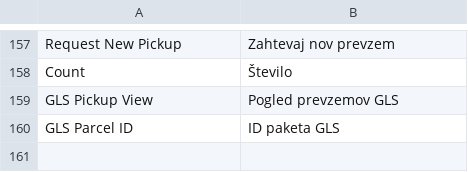
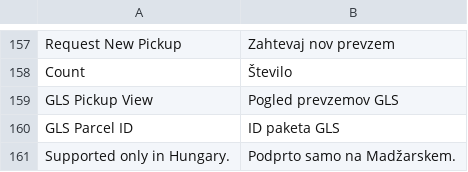
Before and after one commit to Inchoo/gls, a CSV file: i18n/sl_SI.csv, drawn as a sheet; only a part is shown, gaps mark what is left out; the diff names each change by its address in the sheet, - before the commit and + after, or states it on an @@ line.

```diff
--- a/i18n/sl_SI.csv
+++ b/i18n/sl_SI.csv
+row 161: Supported only in Hungary. | Podprto samo na Madžarskem.
```
Also changed, not shown: i18n/cs_CZ.csv, i18n/hr_HR.csv, 15 other files.
